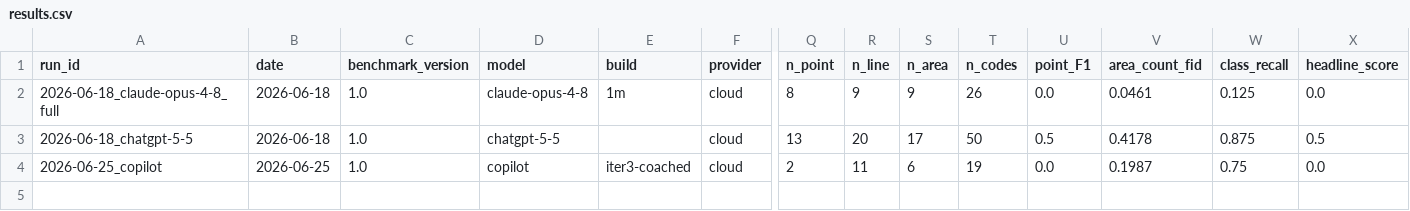
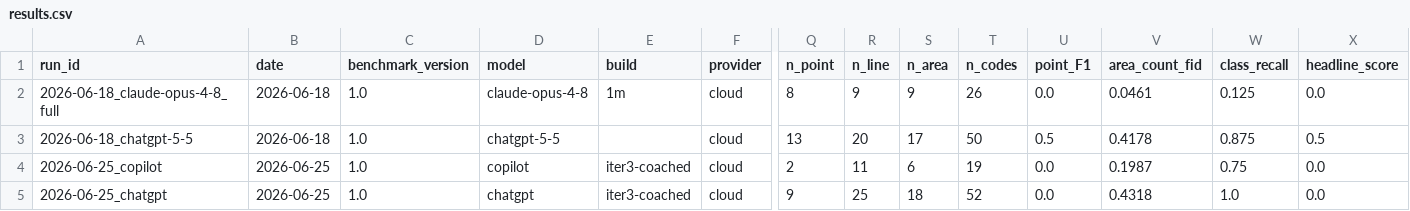
Before and after one commit to mrklas69/AzimutLab, a CSV file: isom_scan/results.csv, drawn as a sheet; only a part is shown, gaps mark what is left out; rows hold the shown columns only; the diff names each change by its address in the sheet, - before the commit and + after, or states it on an @@ line.

```diff
--- a/isom_scan/results.csv
+++ b/isom_scan/results.csv
+row 5: 2026-06-25_chatgpt | 2026-06-25 | 1.0 | chatgpt | iter3-coached | cloud | 9 | 25 | 18 | 52 | 0.0 | 0.4318 | 1.0 | 0.0
```
